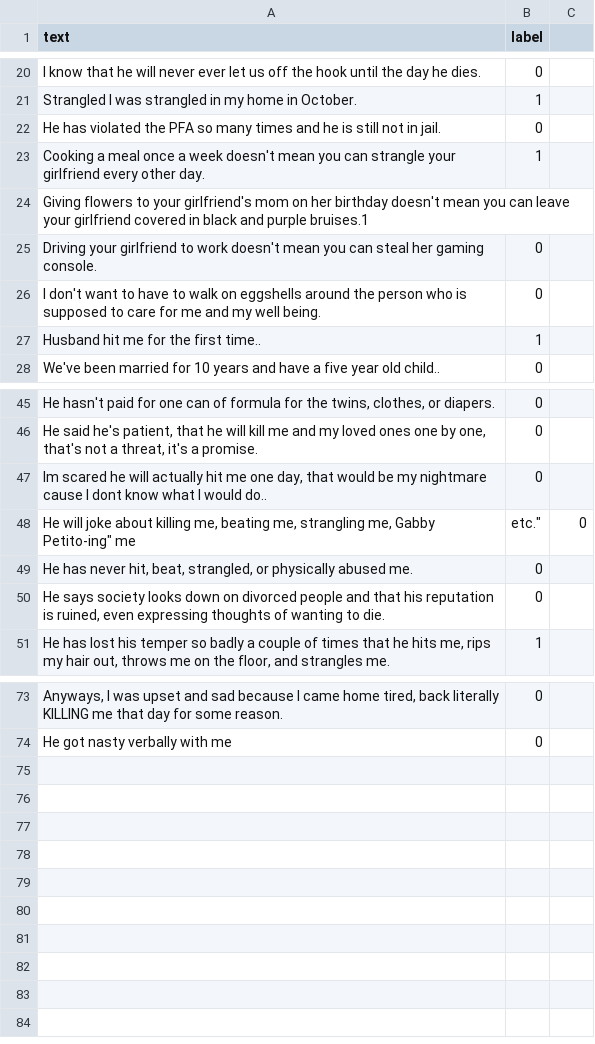
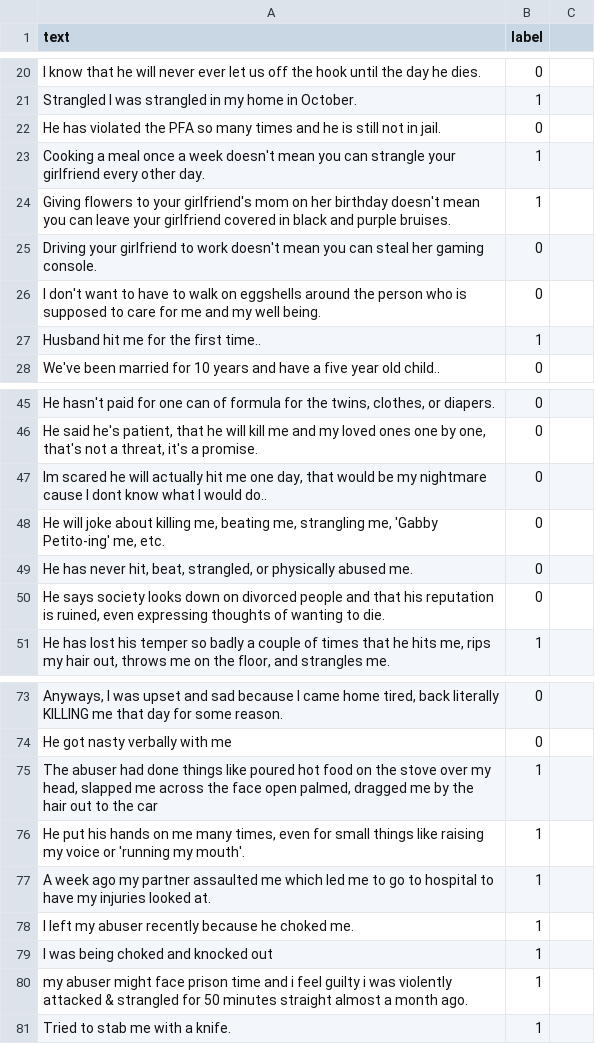
Before and after one commit to alex-jk/SE-reddit-analysis, a CSV file: sample_sentences.csv, drawn as a sheet; only a part is shown, gaps mark what is left out; removed rows and columns are numbered as before the commit, all else as after; the diff names each change by its address in the sheet, - before the commit and + after, or states it on an @@ line.

Commit message:
completed sentence level SetFit model

```diff
--- a/sample_sentences.csv
+++ b/sample_sentences.csv
-row 24: Giving flowers to your girlfriend's mom on her birthday doesn't mean you can leave your girlfriend covered in black and purple bruises.1
+row 24: Giving flowers to your girlfriend's mom on her birthday doesn't mean you can leave your girlfriend covered in black and purple bruises. | 1
-row 48: He will joke about killing me, beating me, strangling me, Gabby Petito-ing" me | etc." | 0
+row 48: He will joke about killing me, beating me, strangling me, 'Gabby Petito-ing' me, etc. | 0
+row 75: The abuser had done things like poured hot food on the stove over my head, slapped me across the face open palmed, dragged me by the hair out to the car | 1
+row 76: He put his hands on me many times, even for small things like raising my voice or 'running my mouth'. | 1
+row 77: A week ago my partner assaulted me which led me to go to hospital to have my injuries looked at. | 1
+row 78: I left my abuser recently because he choked me. | 1
+row 79: I was being choked and knocked out | 1
+row 80: my abuser might face prison time and i feel guilty i was violently attacked & strangled for 50 minutes straight almost a month ago. | 1
+row 81: Tried to stab me with a knife. | 1
```
Also changed, not shown: 1 other file.
